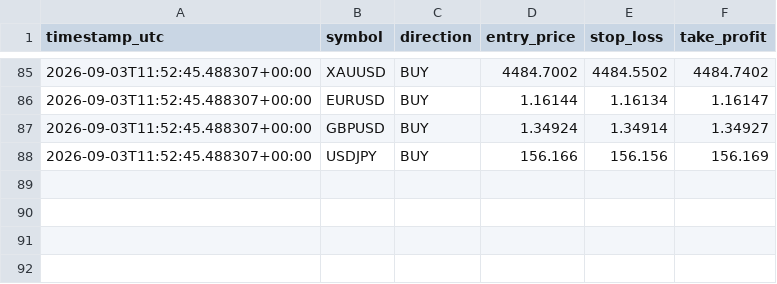
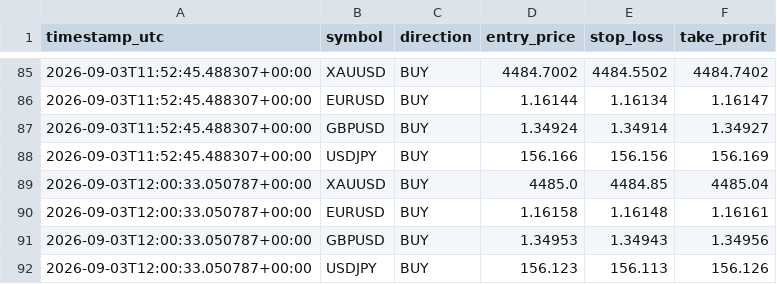
Before and after one commit to Ribbon-ops/Bot, a CSV file: Bot/Bot/signals_log.csv, drawn as a sheet; only a part is shown, gaps mark what is left out.

```diff
--- a/Bot/Bot/signals_log.csv
+++ b/Bot/Bot/signals_log.csv
@@ -88 +88,5 @@ timestamp_utc,symbol,direction,entry_price,stop_loss,take_profit
 2026-09-03T11:52:45.488307+00:00,USDJPY,BUY,156.166,156.156,156.169
+2026-09-03T12:00:33.050787+00:00,XAUUSD,BUY,4485.0,4484.85,4485.04
+2026-09-03T12:00:33.050787+00:00,EURUSD,BUY,1.16158,1.16148,1.16161
+2026-09-03T12:00:33.050787+00:00,GBPUSD,BUY,1.34953,1.34943,1.34956
+2026-09-03T12:00:33.050787+00:00,USDJPY,BUY,156.123,156.113,156.126
```
Also changed, not shown: Bot/Bot/closed_trades.csv, Bot/closed_trades.csv, 6 other files.
